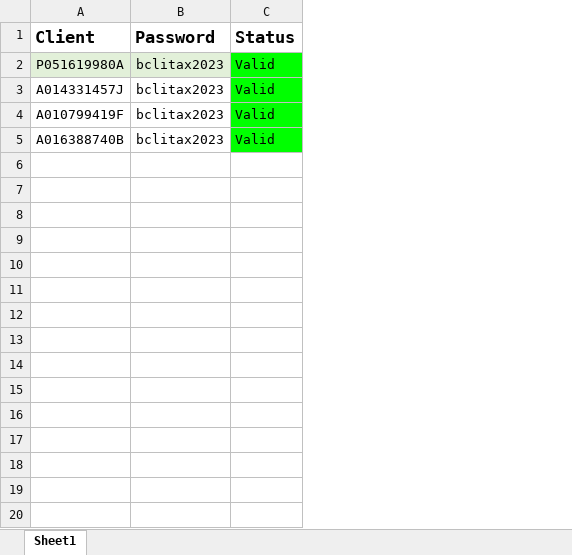
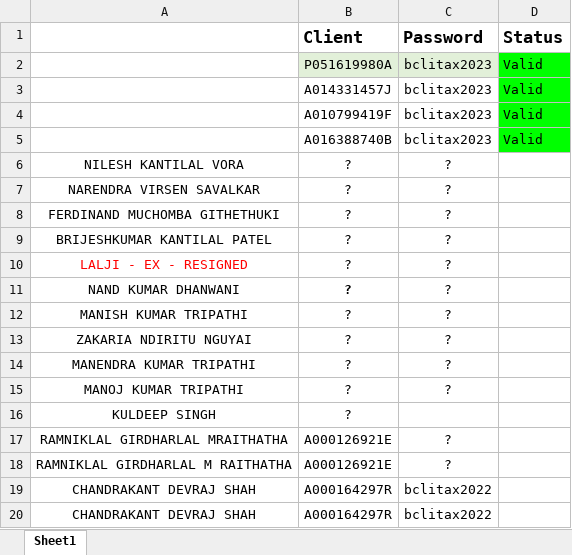
Before and after one commit to imodoiepale/Bcl_Automations, an Excel workbook: PASSWORD CHECKER/passwords_clients.xlsx, sheet Sheet1, drawn as a sheet; only a part is shown; values as stored, in another font and other column widths than the file's, no borders; the diff covers the shown part only; the diff names each change by its address in the sheet, - before the commit and + after, or states it on an @@ line.

```diff
--- a/PASSWORD CHECKER/passwords_clients.xlsx (sheet Sheet1)
+++ b/PASSWORD CHECKER/passwords_clients.xlsx (sheet Sheet1)
+column A, empty
+row 6: NILESH KANTILAL VORA | ? | ?
+row 7: NARENDRA VIRSEN SAVALKAR | ? | ?
+row 8: FERDINAND MUCHOMBA GITHETHUKI | ? | ?
+row 9: BRIJESHKUMAR KANTILAL PATEL | ? | ?
+row 10: LALJI - EX - RESIGNED | ? | ?
+row 11: NAND KUMAR DHANWANI | ? | ?
+row 12: MANISH KUMAR TRIPATHI | ? | ?
+row 13: ZAKARIA NDIRITU NGUYAI | ? | ?
+row 14: MANENDRA KUMAR TRIPATHI | ? | ?
+row 15: MANOJ KUMAR TRIPATHI | ? | ?
+row 16: KULDEEP SINGH | ?
+row 17: RAMNIKLAL GIRDHARLAL MRAITHATHA | A000126921E | ?
+row 18: RAMNIKLAL GIRDHARLAL M RAITHATHA | A000126921E | ?
+row 19: CHANDRAKANT DEVRAJ SHAH | A000164297R | bclitax2022
+row 20: CHANDRAKANT DEVRAJ SHAH | A000164297R | bclitax2022
```
Also changed, not shown: 212 added rows elsewhere in this sheet, PASSWORD CHECKER/ecitizen_passwords.xlsx, PASSWORD CHECKER/nhif_passwords.xlsx, 16 other files.
